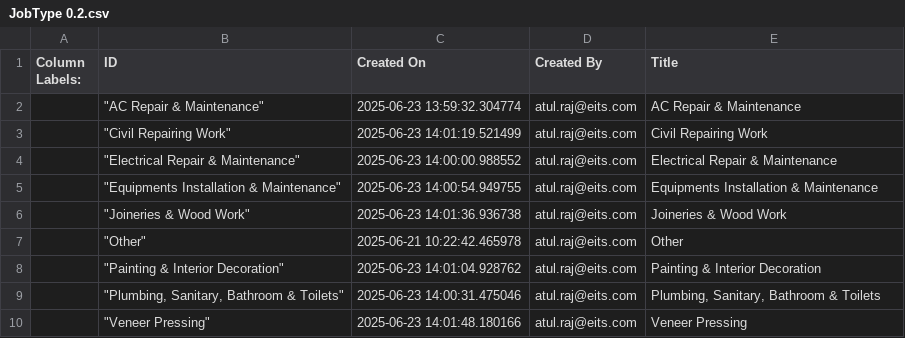
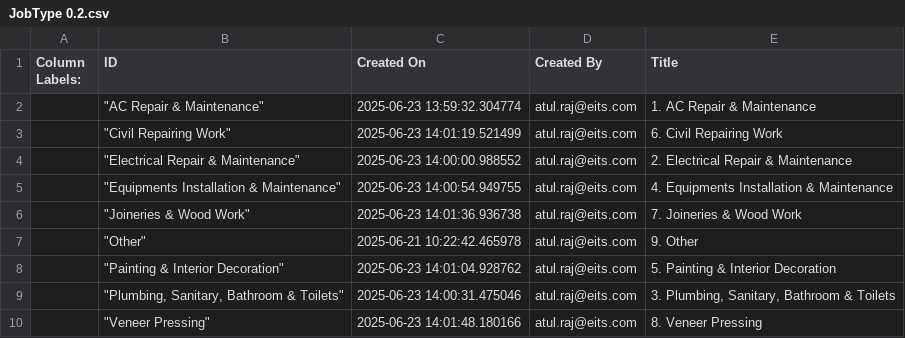
Before and after one commit to atulgen/EITS-ERP-Project, a CSV file: data/JobType/JobType 0.2.csv, drawn as a sheet; the diff names each change by its address in the sheet, - before the commit and + after, or states it on an @@ line.

```diff
--- a/data/JobType/JobType 0.2.csv
+++ b/data/JobType/JobType 0.2.csv
-E2 (Title): AC Repair & Maintenance
+E2 (Title): 1. AC Repair & Maintenance
-E3 (Title): Civil Repairing Work
+E3 (Title): 6. Civil Repairing Work
-E4 (Title): Electrical Repair & Maintenance
+E4 (Title): 2. Electrical Repair & Maintenance
-E5 (Title): Equipments Installation & Maintenance
+E5 (Title): 4. Equipments Installation & Maintenance
-E6 (Title): Joineries & Wood Work
+E6 (Title): 7. Joineries & Wood Work
-E7 (Title): Other
+E7 (Title): 9. Other
-E8 (Title): Painting & Interior Decoration
+E8 (Title): 5. Painting & Interior Decoration
-E9 (Title): Plumbing, Sanitary, Bathroom & Toilets
+E9 (Title): 3. Plumbing, Sanitary, Bathroom & Toilets
-E10 (Title): Veneer Pressing
+E10 (Title): 8. Veneer Pressing
```
Also changed, not shown: data/ProjectUrgency/ProjectUrgency 0.2.csv.
